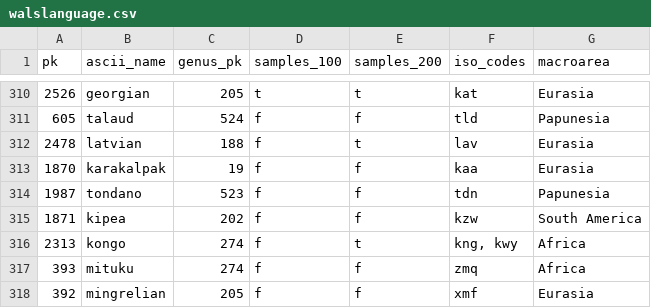
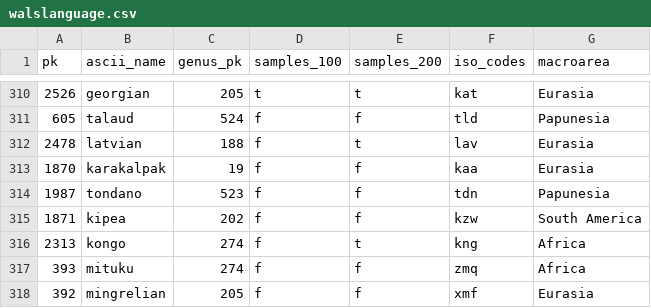
Before and after one commit to cldf-datasets/wals, a CSV file: raw/walslanguage.csv, drawn as a sheet; only a part is shown, gaps mark what is left out.

```diff
--- a/raw/walslanguage.csv
+++ b/raw/walslanguage.csv
@@ -315,3 +315,3 @@ pk,ascii_name,genus_pk,samples_100,samples_200,iso_codes,macroarea
 1871,kipea,202,f,f,kzw,South America
-2313,kongo,274,f,t,"kng, kwy",Africa
+2313,kongo,274,f,t,kng,Africa
 393,mituku,274,f,f,zmq,Africa
```
Also changed, not shown: raw/languageidentifier.csv.
